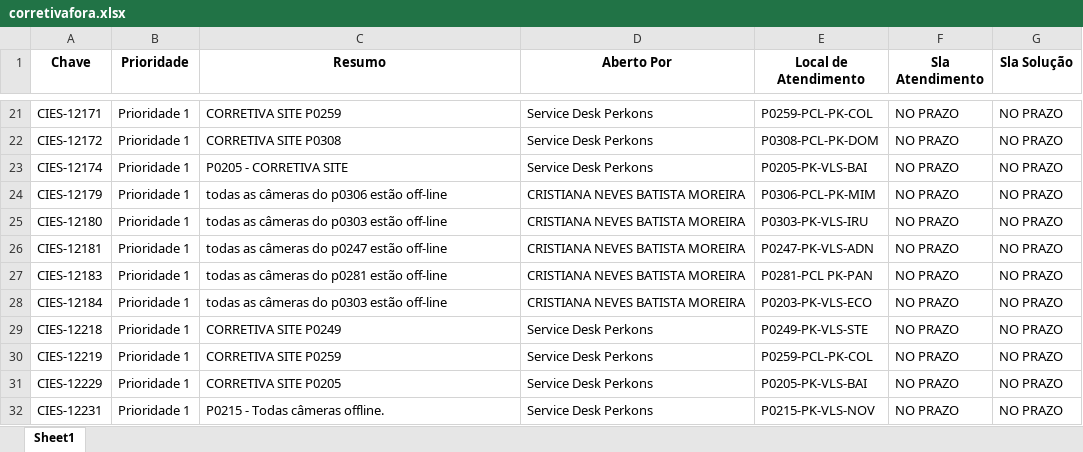
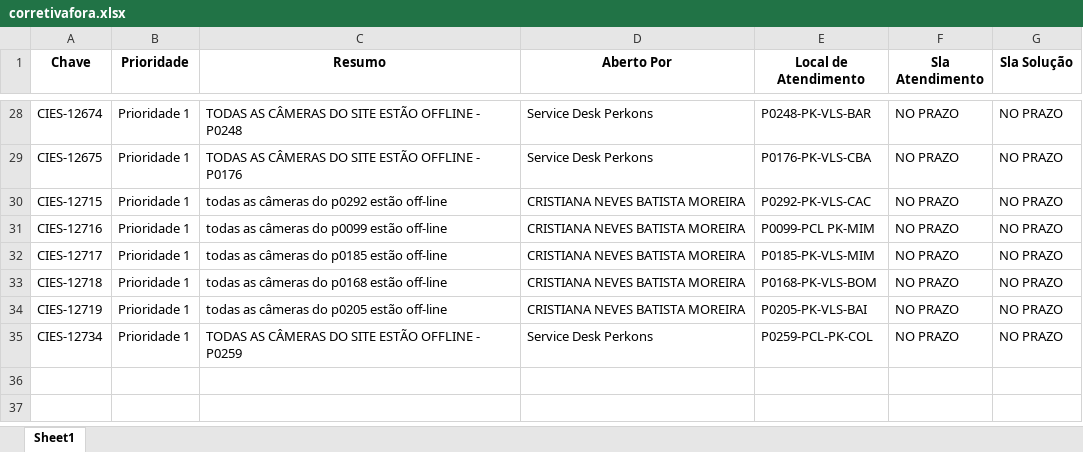
Before and after one commit to andrealansp/sr-jira, an Excel workbook: media/xlsx/corretivafora.xlsx, sheet Sheet1, drawn as a sheet; only a part is shown, gaps mark what is left out; values as stored, in another font and other column widths than the file's, no borders; removed rows and columns are numbered as before the commit, all else as after; the diff covers the shown part only; the diff names each change by its address in the sheet, - before the commit and + after, or states it on an @@ line.

```diff
--- a/media/xlsx/corretivafora.xlsx (sheet Sheet1)
+++ b/media/xlsx/corretivafora.xlsx (sheet Sheet1)
-A28 (Chave): CIES-12171
+A28 (Chave): CIES-12674
-C28 (Resumo): CORRETIVA SITE P0259
+C28 (Resumo): TODAS AS CÂMERAS DO SITE ESTÃO OFFLINE - P0248
-E28 (Local de Atendimento): P0259-PCL-PK-COL
+E28 (Local de Atendimento): P0248-PK-VLS-BAR
-row 22: CIES-12172 | Prioridade 1 | CORRETIVA SITE P0308 | Service Desk Perkons | P0308-PCL-PK-DOM | NO PRAZO | NO PRAZO
-A29 (Chave): CIES-12174
+A29 (Chave): CIES-12675
-C29 (Resumo): P0205 - CORRETIVA SITE
+C29 (Resumo): TODAS AS CÂMERAS DO SITE ESTÃO OFFLINE - P0176
-E29 (Local de Atendimento): P0205-PK-VLS-BAI
+E29 (Local de Atendimento): P0176-PK-VLS-CBA
-A30 (Chave): CIES-12179
+A30 (Chave): CIES-12715
-C30 (Resumo): todas as câmeras do p0306 estão off-line
+C30 (Resumo): todas as câmeras do p0292 estão off-line
-E30 (Local de Atendimento): P0306-PCL-PK-MIM
+E30 (Local de Atendimento): P0292-PK-VLS-CAC
-A31 (Chave): CIES-12180
+A31 (Chave): CIES-12716
-C31 (Resumo): todas as câmeras do p0303 estão off-line
+C31 (Resumo): todas as câmeras do p0099 estão off-line
-E31 (Local de Atendimento): P0303-PK-VLS-IRU
+E31 (Local de Atendimento): P0099-PCL PK-MIM
-A32 (Chave): CIES-12181
+A32 (Chave): CIES-12717
-C32 (Resumo): todas as câmeras do p0247 estão off-line
+C32 (Resumo): todas as câmeras do p0185 estão off-line
-E32 (Local de Atendimento): P0247-PK-VLS-ADN
+E32 (Local de Atendimento): P0185-PK-VLS-MIM
-A33 (Chave): CIES-12183
+A33 (Chave): CIES-12718
-C33 (Resumo): todas as câmeras do p0281 estão off-line
+C33 (Resumo): todas as câmeras do p0168 estão off-line
-E33 (Local de Atendimento): P0281-PCL PK-PAN
+E33 (Local de Atendimento): P0168-PK-VLS-BOM
-A34 (Chave): CIES-12184
+A34 (Chave): CIES-12719
-C34 (Resumo): todas as câmeras do p0303 estão off-line
+C34 (Resumo): todas as câmeras do p0205 estão off-line
-E34 (Local de Atendimento): P0203-PK-VLS-ECO
+E34 (Local de Atendimento): P0205-PK-VLS-BAI
-row 29: CIES-12218 | Prioridade 1 | CORRETIVA SITE P0249 | Service Desk Perkons | P0249-PK-VLS-STE | NO PRAZO | NO PRAZO
-A35 (Chave): CIES-12219
+A35 (Chave): CIES-12734
-C35 (Resumo): CORRETIVA SITE P0259
+C35 (Resumo): TODAS AS CÂMERAS DO SITE ESTÃO OFFLINE - P0259
-row 31: CIES-12229 | Prioridade 1 | CORRETIVA SITE P0205 | Service Desk Perkons | P0205-PK-VLS-BAI | NO PRAZO | NO PRAZO
-row 32: CIES-12231 | Prioridade 1 | P0215 - Todas câmeras offline. | Service Desk Perkons | P0215-PK-VLS-NOV | NO PRAZO | NO PRAZO
```
Also changed, not shown: 9 added rows, 2 removed rows and 52 edited cells elsewhere in this sheet, media/xlsx/corretiva.xlsx, 11 other files.
